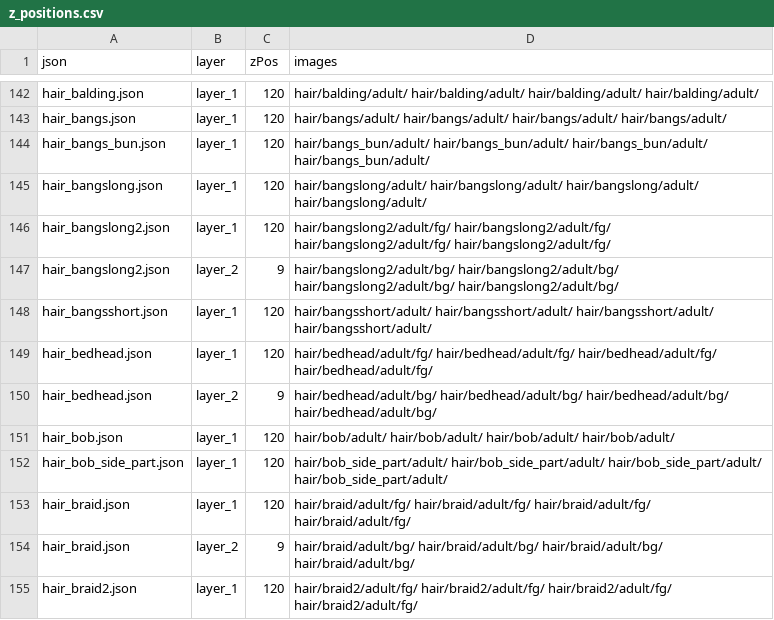
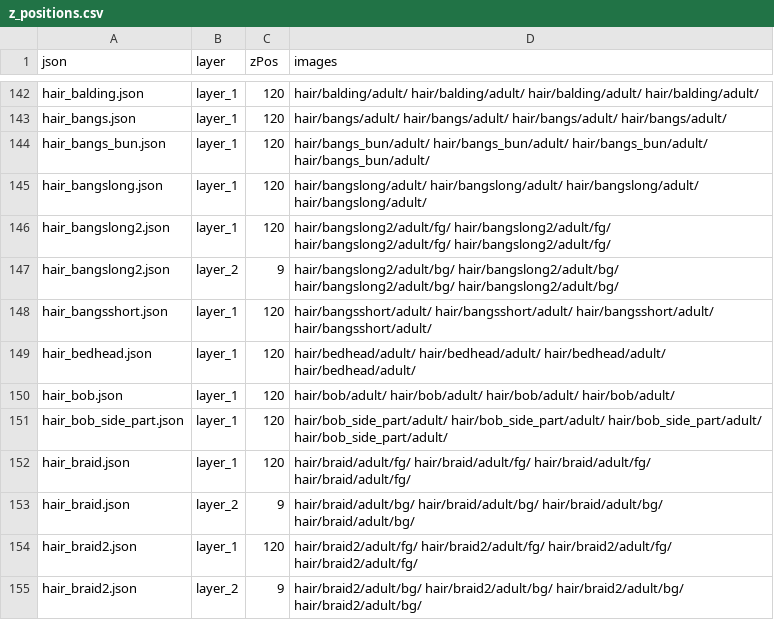
Before and after one commit to LiberatedPixelCup/Universal-LPC-Spritesheet-Character-Generator, a CSV file: scripts/zPositioning/z_positions.csv, drawn as a sheet; only a part is shown, gaps mark what is left out; the shorter side is filled out with more unchanged rows.

Commit message:
* Issue #82 Fixed Bedhead Configured Wrong

```diff
--- a/scripts/zPositioning/z_positions.csv
+++ b/scripts/zPositioning/z_positions.csv
@@ -148,4 +148,3 @@ hair_bangslong2.json,layer_2,9,hair/bangslong2/adult/bg/ hair/bangslong2/adult/b
 hair_bangsshort.json,layer_1,120,hair/bangsshort/adult/ hair/bangsshort/adult/ hair/bangsshort/adult/ hair/bangsshort/adult/
-hair_bedhead.json,layer_1,120,hair/bedhead/adult/fg/ hair/bedhead/adult/fg/ hair/bedhead/adult/fg/ hair/bedhead/adult/fg/
-hair_bedhead.json,layer_2,9,hair/bedhead/adult/bg/ hair/bedhead/adult/bg/ hair/bedhead/adult/bg/ hair/bedhead/adult/bg/
+hair_bedhead.json,layer_1,120,hair/bedhead/adult/ hair/bedhead/adult/ hair/bedhead/adult/ hair/bedhead/adult/
 hair_bob.json,layer_1,120,hair/bob/adult/ hair/bob/adult/ hair/bob/adult/ hair/bob/adult/
```
Also changed, not shown: 2 other files.
